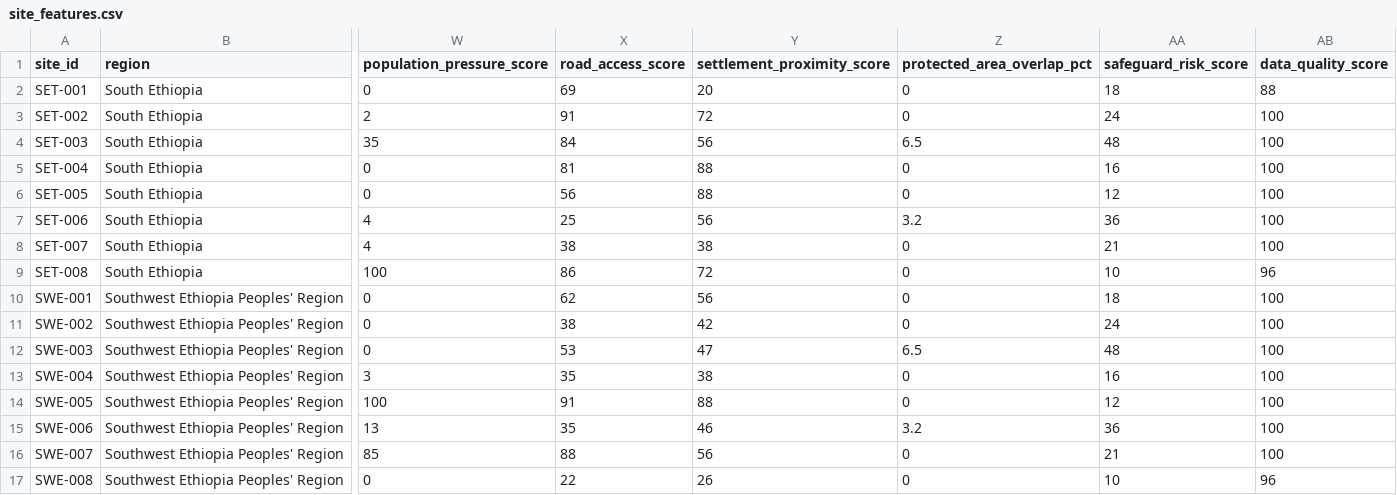
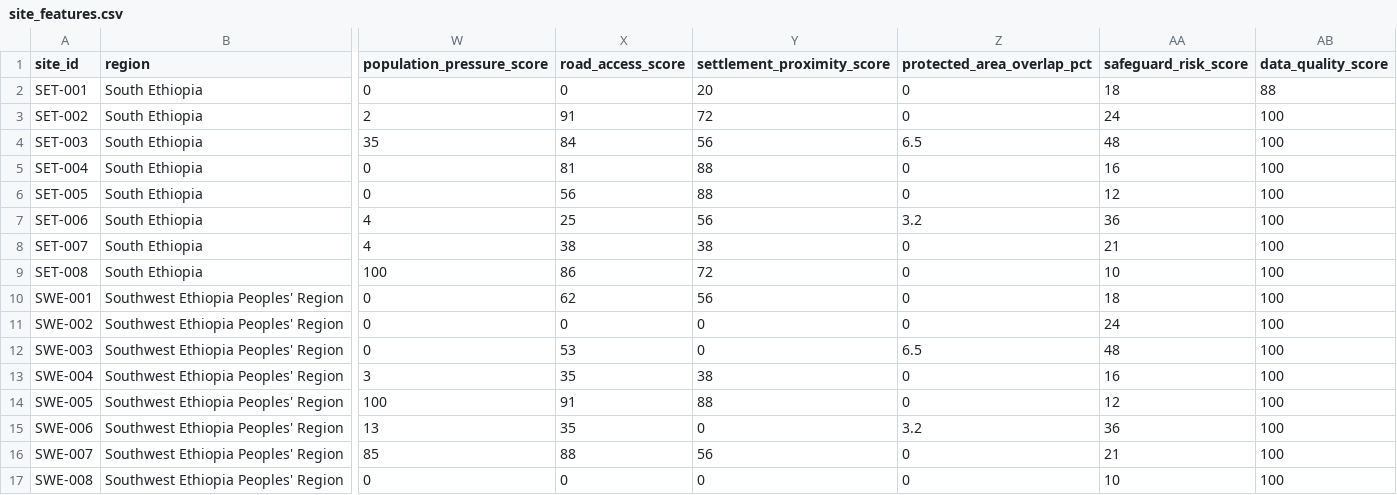
Before and after one commit to carlsenares/chaka, a CSV file: data/features/site_features.csv, drawn as a sheet; only a part is shown, gaps mark what is left out; the diff names each change by its address in the sheet, - before the commit and + after, or states it on an @@ line.

```diff
--- a/data/features/site_features.csv
+++ b/data/features/site_features.csv
-X2 (road_access_score): 69
+X2 (road_access_score): 0
-AB9 (data_quality_score): 96
+AB9 (data_quality_score): 100
-X11 (road_access_score): 38
+X11 (road_access_score): 0
-Y11 (settlement_proximity_score): 42
+Y11 (settlement_proximity_score): 0
-Y12 (settlement_proximity_score): 47
+Y12 (settlement_proximity_score): 0
-Y15 (settlement_proximity_score): 46
+Y15 (settlement_proximity_score): 0
-X17 (road_access_score): 22
+X17 (road_access_score): 0
-Y17 (settlement_proximity_score): 26
+Y17 (settlement_proximity_score): 0
-AB17 (data_quality_score): 96
+AB17 (data_quality_score): 100
```
Also changed, not shown: 16 other files.
